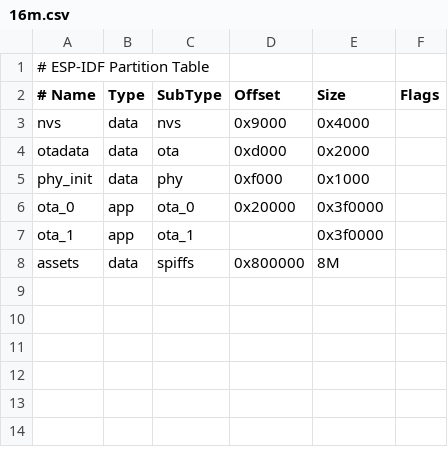
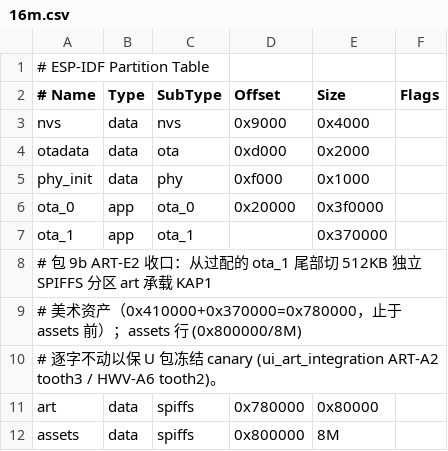
Before and after one commit to fandanpeng/KidPal, a CSV file: firmware/partitions/v2/16m.csv, drawn as a sheet.

```diff
--- a/firmware/partitions/v2/16m.csv
+++ b/firmware/partitions/v2/16m.csv
@@ -6,3 +6,7 @@ phy_init, data, phy,     0xf000,    0x1000,
 ota_0,    app,  ota_0,   0x20000,   0x3f0000,
-ota_1,    app,  ota_1,   ,          0x3f0000,
+ota_1,    app,  ota_1,   ,          0x370000,
+# 包 9b ART-E2 收口：从过配的 ota_1 尾部切 512KB 独立 SPIFFS 分区 art 承载 KAP1
+# 美术资产（0x410000+0x370000=0x780000，止于 assets 前）；assets 行 (0x800000/8M)
+# 逐字不动以保 U 包冻结 canary (ui_art_integration ART-A2 tooth3 / HWV-A6 tooth2)。
+art,      data, spiffs,  0x780000,  0x80000,
 assets,   data, spiffs,  0x800000,  8M
```
Also changed, not shown: 52 other files.
